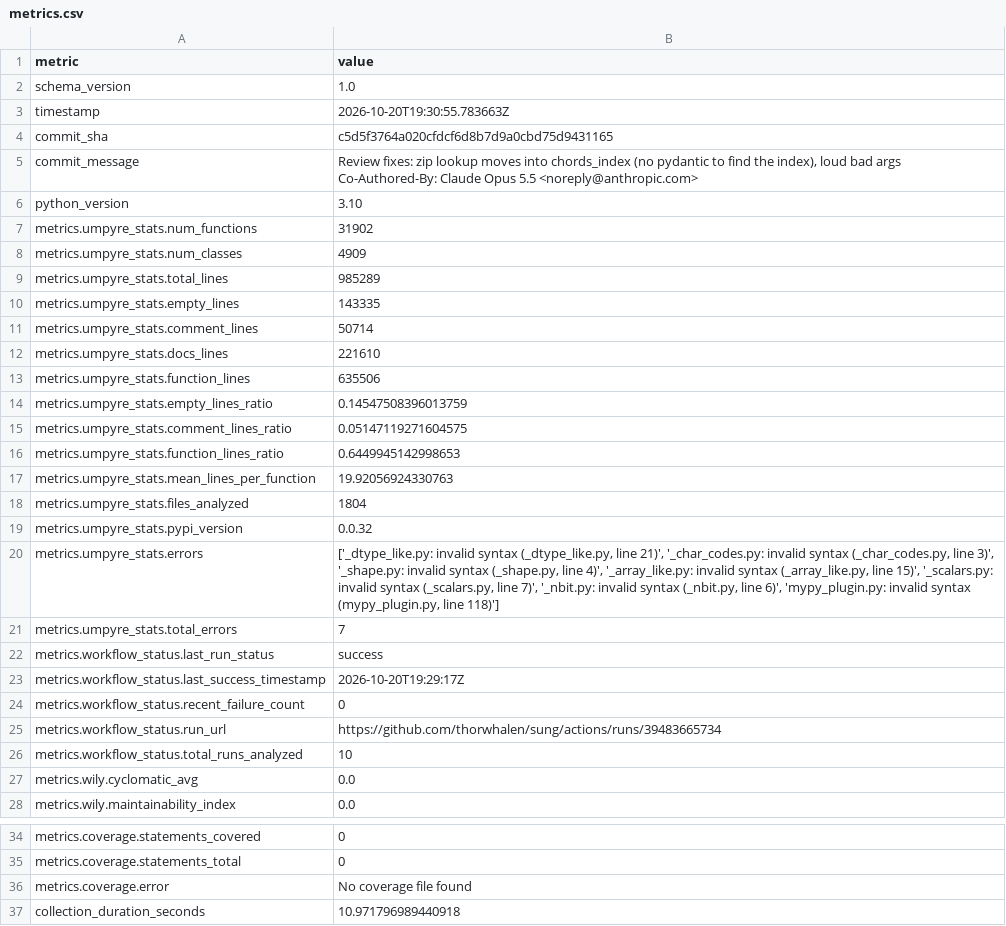
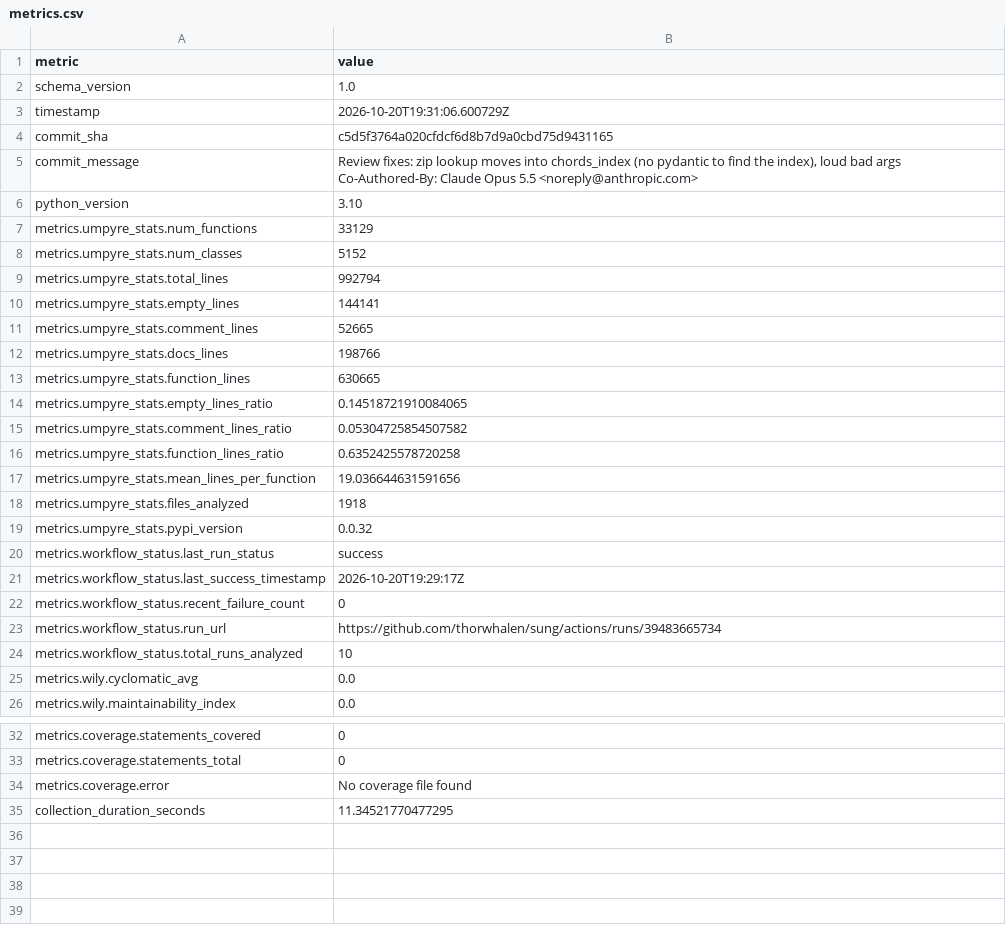
Before and after one commit to thorwhalen/sung, a CSV file: metrics.csv, drawn as a sheet; only a part is shown, gaps mark what is left out.

Commit message:
Update metrics for c5d5f37

```diff
--- a/metrics.csv
+++ b/metrics.csv
@@ -2,3 +2,3 @@ metric,value
 schema_version,1.0
-timestamp,2026-10-20T19:30:55.783663Z
+timestamp,2026-10-20T19:31:06.600729Z
 commit_sha,c5d5f3764a020cfdcf6d8b7d9a0cbd75d9431165
@@ -8,17 +8,15 @@ Co-Authored-By: Claude Opus 5.5 <noreply@anthropic.com>"
 python_version,3.10
-metrics.umpyre_stats.num_functions,31902
-metrics.umpyre_stats.num_classes,4909
-metrics.umpyre_stats.total_lines,985289
-metrics.umpyre_stats.empty_lines,143335
-metrics.umpyre_stats.comment_lines,50714
-metrics.umpyre_stats.docs_lines,221610
-metrics.umpyre_stats.function_lines,635506
-metrics.umpyre_stats.empty_lines_ratio,0.14547508396013759
-metrics.umpyre_stats.comment_lines_ratio,0.05147119271604575
-metrics.umpyre_stats.function_lines_ratio,0.6449945142998653
-metrics.umpyre_stats.mean_lines_per_function,19.92056924330763
-metrics.umpyre_stats.files_analyzed,1804
+metrics.umpyre_stats.num_functions,33129
+metrics.umpyre_stats.num_classes,5152
+metrics.umpyre_stats.total_lines,992794
+metrics.umpyre_stats.empty_lines,144141
+metrics.umpyre_stats.comment_lines,52665
+metrics.umpyre_stats.docs_lines,198766
+metrics.umpyre_stats.function_lines,630665
+metrics.umpyre_stats.empty_lines_ratio,0.14518721910084065
+metrics.umpyre_stats.comment_lines_ratio,0.05304725854507582
+metrics.umpyre_stats.function_lines_ratio,0.6352425578720258
+metrics.umpyre_stats.mean_lines_per_function,19.036644631591656
+metrics.umpyre_stats.files_analyzed,1918
 metrics.umpyre_stats.pypi_version,0.0.32
-metrics.umpyre_stats.errors,"['_dtype_like.py: invalid syntax (_dtype_like.py, line 21)', '_char_codes.py: invalid syntax (_char_codes.py, line 3)', '_shape.py: invalid syntax (_shape.py, line 4)', '_array_like.py: invalid syntax (_array_like.py, line 15)', '_scalars.py: invalid syntax (_scalars.py, line 7)', '_nbit.py: invalid syntax (_nbit.py, line 6)', 'mypy_plugin.py: invalid syntax (mypy_plugin.py, line 118)']"
-metrics.umpyre_stats.total_errors,7
 metrics.workflow_status.last_run_status,success
@@ -42,2 +40,2 @@ metrics.coverage.statements_total,0
 metrics.coverage.error,No coverage file found
-collection_duration_seconds,10.971796989440918
+collection_duration_seconds,11.34521770477295
```
Also changed, not shown: 2 other files.
